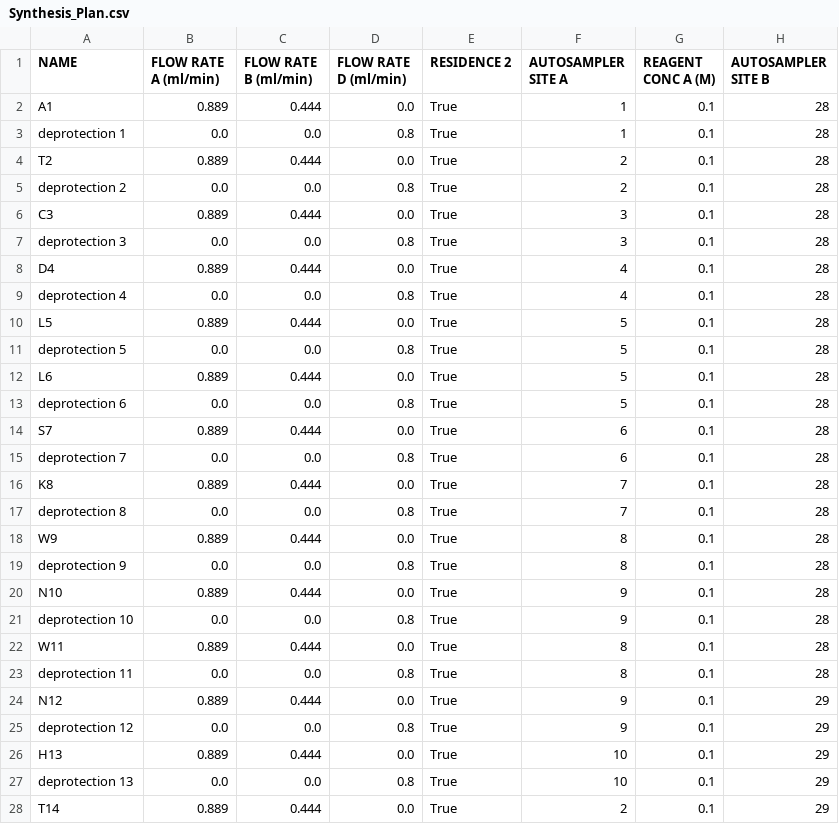
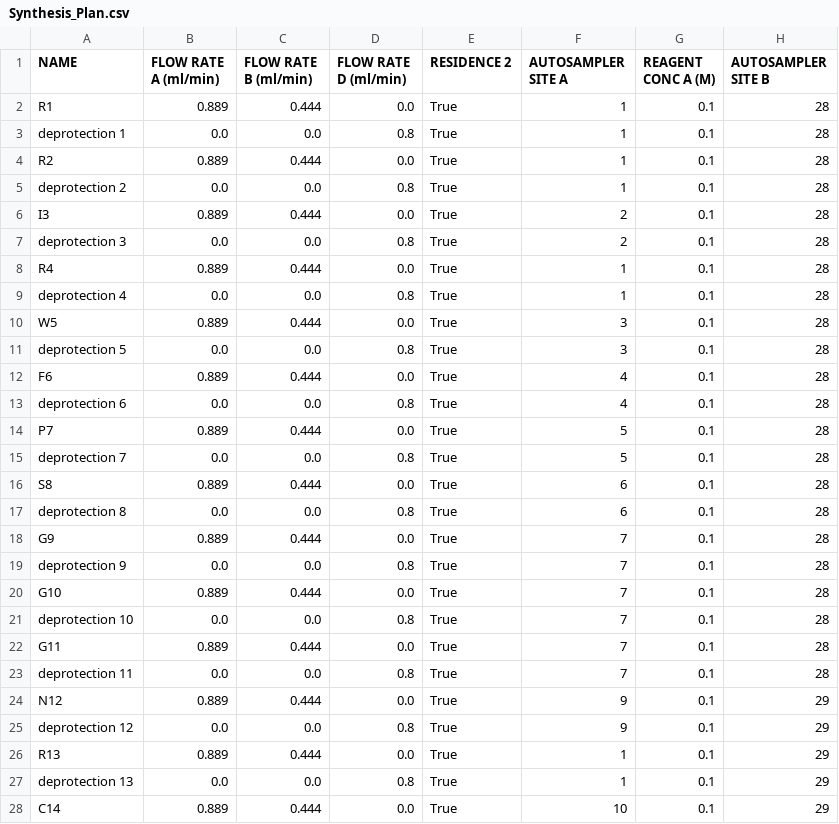
Before and after one commit to ibcel86/Peptide-Synthesis-Tool, a CSV file: Synthesis_Plan.csv, drawn as a sheet; only a part is shown; the diff covers the shown part only; the diff names each change by its address in the sheet, - before the commit and + after, or states it on an @@ line.

```diff
--- a/Synthesis_Plan.csv
+++ b/Synthesis_Plan.csv
-A2 (NAME): A1
+A2 (NAME): R1
-A4 (NAME): T2
+A4 (NAME): R2
-F4:F5 (AUTOSAMPLER SITE A): 2
+F4:F5 (AUTOSAMPLER SITE A): 1
-A6 (NAME): C3
+A6 (NAME): I3
-F6:F7 (AUTOSAMPLER SITE A): 3
+F6:F7 (AUTOSAMPLER SITE A): 2
-A8 (NAME): D4
+A8 (NAME): R4
-F8:F9 (AUTOSAMPLER SITE A): 4
+F8:F9 (AUTOSAMPLER SITE A): 1
-A10 (NAME): L5
+A10 (NAME): W5
-F10:F11 (AUTOSAMPLER SITE A): 5
+F10:F11 (AUTOSAMPLER SITE A): 3
-A12 (NAME): L6
+A12 (NAME): F6
-F12:F13 (AUTOSAMPLER SITE A): 5
+F12:F13 (AUTOSAMPLER SITE A): 4
-A14 (NAME): S7
+A14 (NAME): P7
-F14:F15 (AUTOSAMPLER SITE A): 6
+F14:F15 (AUTOSAMPLER SITE A): 5
-A16 (NAME): K8
+A16 (NAME): S8
-F16:F17 (AUTOSAMPLER SITE A): 7
+F16:F17 (AUTOSAMPLER SITE A): 6
-A18 (NAME): W9
+A18 (NAME): G9
-F18:F19 (AUTOSAMPLER SITE A): 8
+F18:F19 (AUTOSAMPLER SITE A): 7
-A20 (NAME): N10
+A20 (NAME): G10
-F20:F21 (AUTOSAMPLER SITE A): 9
+F20:F21 (AUTOSAMPLER SITE A): 7
-A22 (NAME): W11
+A22 (NAME): G11
-F22:F23 (AUTOSAMPLER SITE A): 8
+F22:F23 (AUTOSAMPLER SITE A): 7
-A26 (NAME): H13
+A26 (NAME): R13
-F26:F27 (AUTOSAMPLER SITE A): 10
+F26:F27 (AUTOSAMPLER SITE A): 1
-A28 (NAME): T14
+A28 (NAME): C14
-F28 (AUTOSAMPLER SITE A): 2
+F28 (AUTOSAMPLER SITE A): 10
```
Also changed, not shown: 104 edited cells elsewhere in this file, Vial_Plan.csv.
